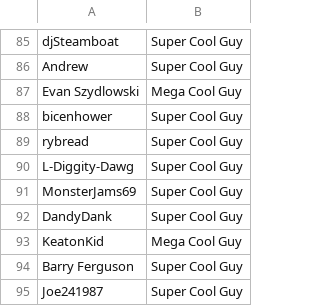
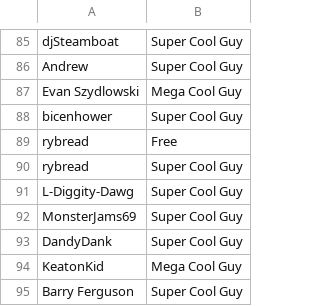
Before and after one commit to bobwulff/patreonscroll, a CSV file: patrons.csv, drawn as a sheet; only a part is shown, gaps mark what is left out; the shorter side is filled out with more unchanged rows; the diff names each change by its address in the sheet, - before the commit and + after, or states it on an @@ line.

```diff
--- a/patrons.csv
+++ b/patrons.csv
+row 89: rybread | Free
```
